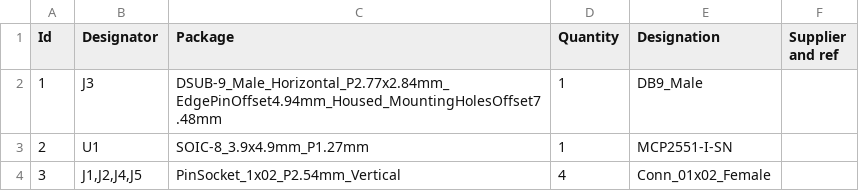
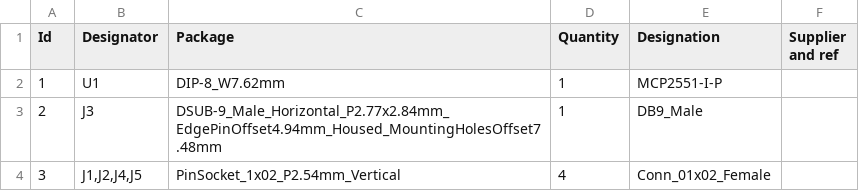
Before and after one commit to Guillaumebeuzeboc/CANViz_PCB, a CSV file: test.csv, drawn as a sheet.

```diff
--- a/test.csv
+++ b/test.csv
@@ -1,4 +1,4 @@
 "Id";"Designator";"Package";"Quantity";"Designation";"Supplier and ref";
-1;"J3";"DSUB-9_Male_Horizontal_P2.77x2.84mm_EdgePinOffset4.94mm_Housed_MountingHolesOffset7.48mm";1;"DB9_Male";;;
-2;"U1";"SOIC-8_3.9x4.9mm_P1.27mm";1;"MCP2551-I-SN";;;
+1;"U1";"DIP-8_W7.62mm";1;"MCP2551-I-P";;;
+2;"J3";"DSUB-9_Male_Horizontal_P2.77x2.84mm_EdgePinOffset4.94mm_Housed_MountingHolesOffset7.48mm";1;"DB9_Male";;;
 3;"J1,J2,J4,J5";"PinSocket_1x02_P2.54mm_Vertical";4;"Conn_01x02_Female";;;
```
Also changed, not shown: 19 other files.
